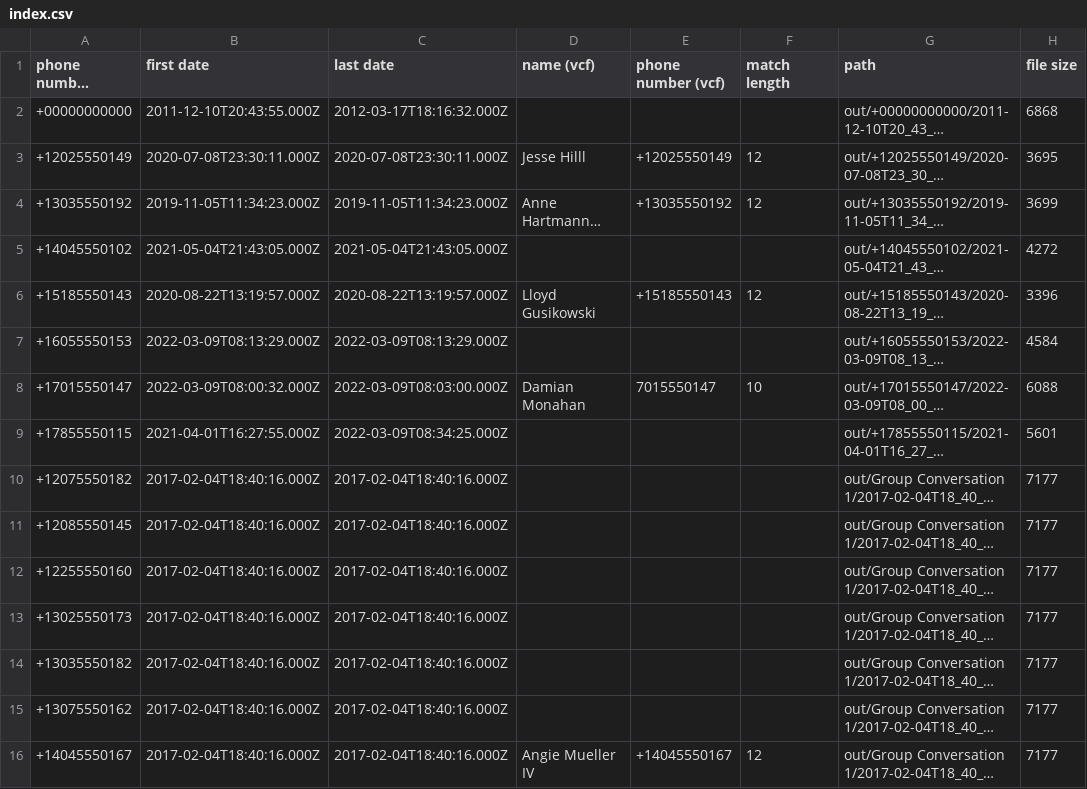
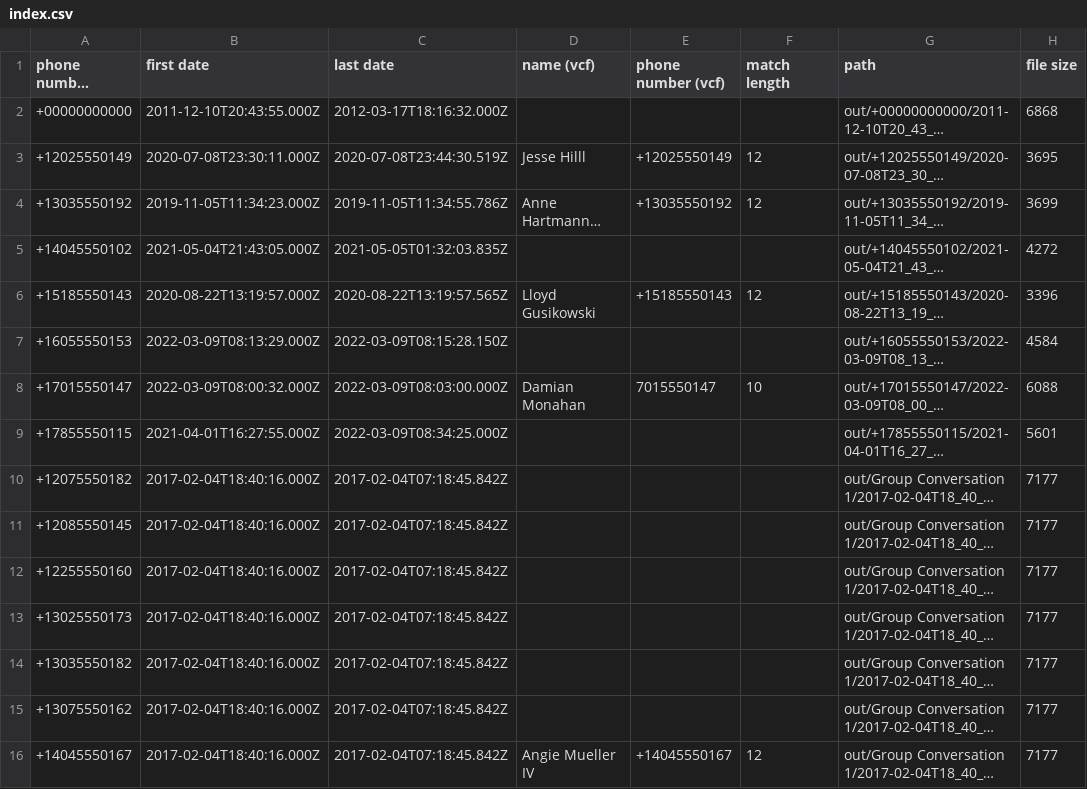
Before and after one commit to lbeder/google-voice-takeout-merger, a CSV file: docs/samples/filter-call-logs/out/index.csv, drawn as a sheet; only a part is shown; long unchanged cells end in …; the diff covers the shown part only; the diff names each change by its address in the sheet, - before the commit and + after, or states it on an @@ line.

Commit message:
Use the final published/text date in the last record as the last conversation's timestamp (instead of its start date)

```diff
--- a/docs/samples/filter-call-logs/out/index.csv
+++ b/docs/samples/filter-call-logs/out/index.csv
-C3 (last date): 2020-07-08T23:30:11.000Z
+C3 (last date): 2020-07-08T23:44:30.519Z
-C4 (last date): 2019-11-05T11:34:23.000Z
+C4 (last date): 2019-11-05T11:34:55.786Z
-C5 (last date): 2021-05-04T21:43:05.000Z
+C5 (last date): 2021-05-05T01:32:03.835Z
-C6 (last date): 2020-08-22T13:19:57.000Z
+C6 (last date): 2020-08-22T13:19:57.565Z
-C7 (last date): 2022-03-09T08:13:29.000Z
+C7 (last date): 2022-03-09T08:15:28.150Z
-C10:C16 (last date): 2017-02-04T18:40:16.000Z
+C10:C16 (last date): 2017-02-04T07:18:45.842Z
```
Also changed, not shown: 15 edited cells elsewhere in this file, docs/samples/filter-media/out/index.csv, docs/samples/filter-orphan-call-logs/out/index.csv, 4 other files.
